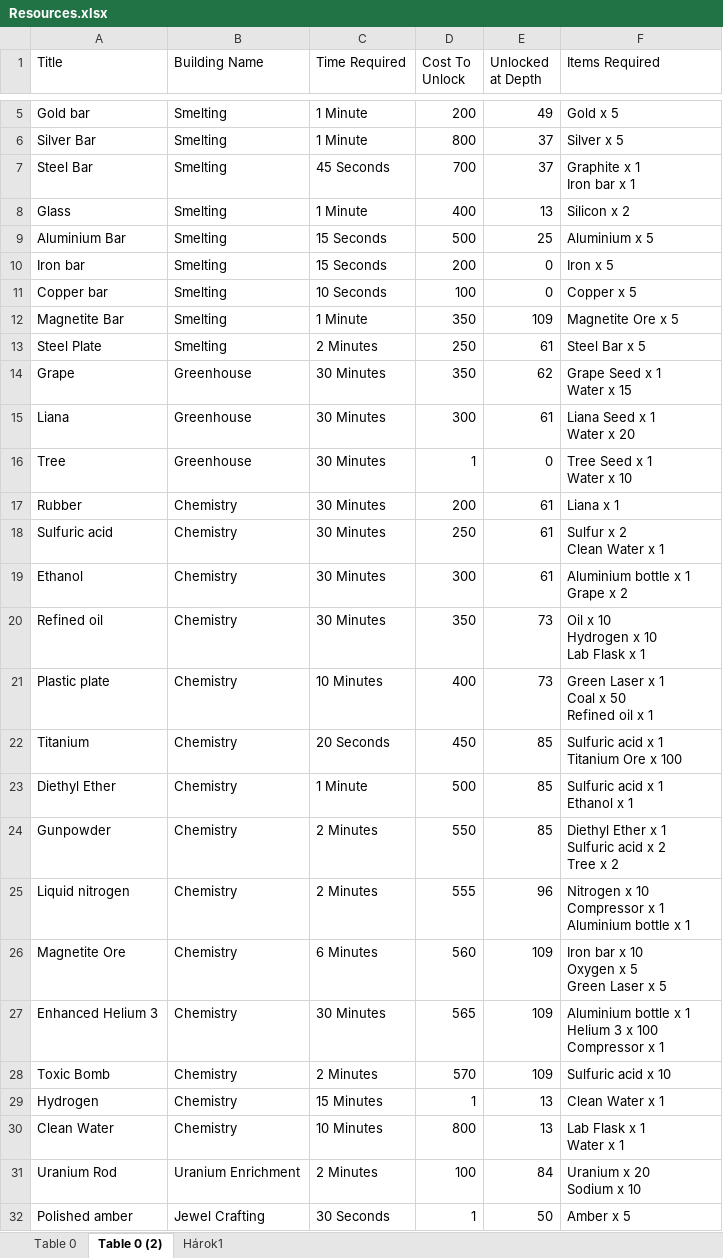
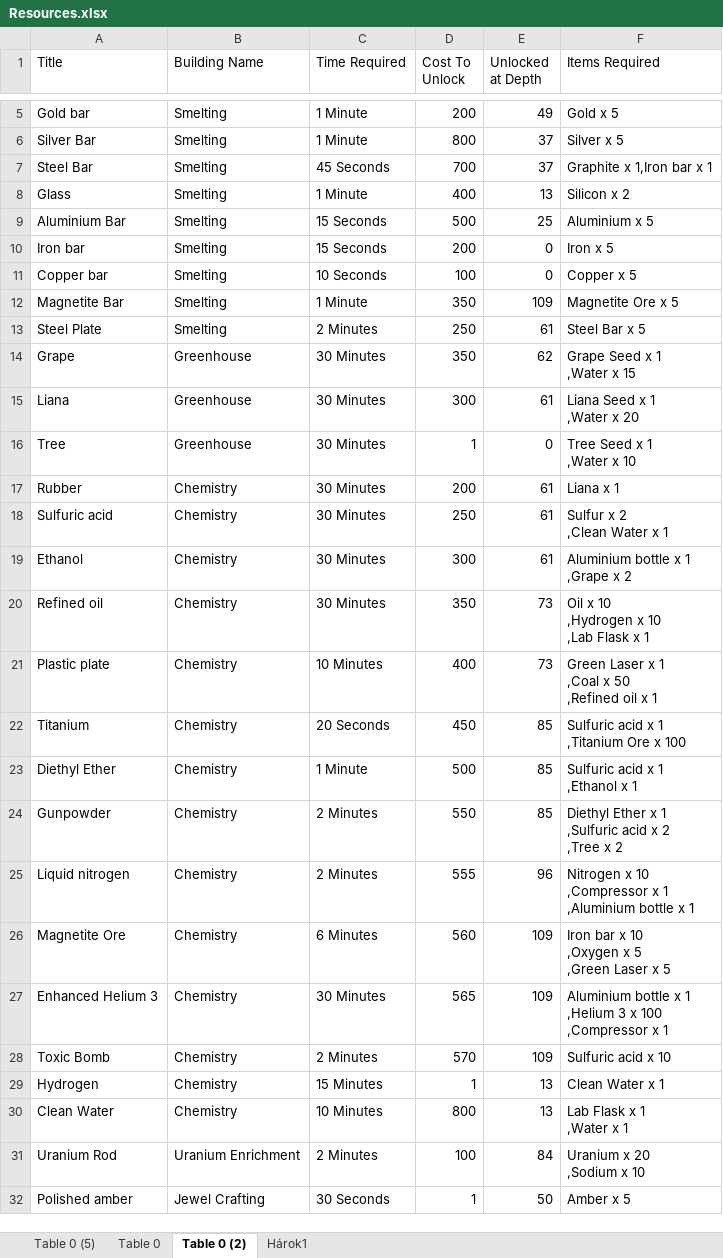
Before and after one commit to jakubu9333/deep-town-calculator, an Excel workbook: src/main/resources/Resources.xlsx, sheet Table 0 (2), drawn as a sheet; only a part is shown, gaps mark what is left out; values as stored, in another font and other column widths than the file's, no borders; table styles not drawn; ↵ is a line break in a cell; the diff covers the shown part only; the diff names each change by its address in the sheet, - before the commit and + after, or states it on an @@ line.

```diff
--- a/src/main/resources/Resources.xlsx (sheet Table 0 (2))
+++ b/src/main/resources/Resources.xlsx (sheet Table 0 (2))
+sheet tab: Table 0 (5)
-F7 (Items Required): Graphite x 1 ↵ Iron bar x 1
+F7 (Items Required): Graphite x 1,Iron bar x 1
-F14 (Items Required): Grape Seed x 1 ↵ Water x 15
+F14 (Items Required): Grape Seed x 1 ↵ ,Water x 15
-F15 (Items Required): Liana Seed x 1 ↵ Water x 20
+F15 (Items Required): Liana Seed x 1 ↵ ,Water x 20
-F16 (Items Required): Tree Seed x 1 ↵ Water x 10
+F16 (Items Required): Tree Seed x 1 ↵ ,Water x 10
-F18 (Items Required): Sulfur x 2 ↵ Clean Water x 1
+F18 (Items Required): Sulfur x 2 ↵ ,Clean Water x 1
-F19 (Items Required): Aluminium bottle x 1 ↵ Grape x 2
+F19 (Items Required): Aluminium bottle x 1 ↵ ,Grape x 2
-F20 (Items Required): Oil x 10 ↵ Hydrogen x 10 ↵ Lab Flask x 1
+F20 (Items Required): Oil x 10 ↵ ,Hydrogen x 10 ↵ ,Lab Flask x 1
-F21 (Items Required): Green Laser x 1 ↵ Coal x 50 ↵ Refined oil x 1
+F21 (Items Required): Green Laser x 1 ↵ ,Coal x 50 ↵ ,Refined oil x 1
-F22 (Items Required): Sulfuric acid x 1 ↵ Titanium Ore x 100
+F22 (Items Required): Sulfuric acid x 1 ↵ ,Titanium Ore x 100
-F23 (Items Required): Sulfuric acid x 1 ↵ Ethanol x 1
+F23 (Items Required): Sulfuric acid x 1 ↵ ,Ethanol x 1
-F24 (Items Required): Diethyl Ether x 1 ↵ Sulfuric acid x 2 ↵ Tree x 2
+F24 (Items Required): Diethyl Ether x 1 ↵ ,Sulfuric acid x 2 ↵ ,Tree x 2
-F25 (Items Required): …x 10 ↵ Compressor x 1 ↵ Aluminium bottle x…
+F25 (Items Required): …x 10 ↵ ,Compressor x 1 ↵ ,Aluminium bottle x…
-F26 (Items Required): Iron bar x 10 ↵ Oxygen x 5 ↵ Green Laser x 5
+F26 (Items Required): Iron bar x 10 ↵ ,Oxygen x 5 ↵ ,Green Laser x 5
-F27 (Items Required): …x 1 ↵ Helium 3 x 100 ↵ Compressor x 1
+F27 (Items Required): …x 1 ↵ ,Helium 3 x 100 ↵ ,Compressor x 1
-F30 (Items Required): Lab Flask x 1 ↵ Water x 1
+F30 (Items Required): Lab Flask x 1 ↵ ,Water x 1
-F31 (Items Required): Uranium x 20 ↵ Sodium x 10
+F31 (Items Required): Uranium x 20 ↵ ,Sodium x 10
```
Also changed, not shown: 36 edited cells elsewhere in this sheet, sheet Hárok1, sheet Table 0, 5 other files.
